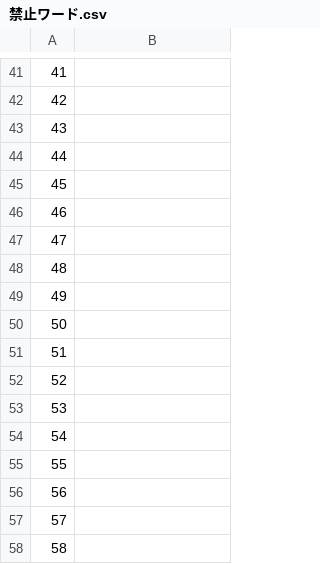
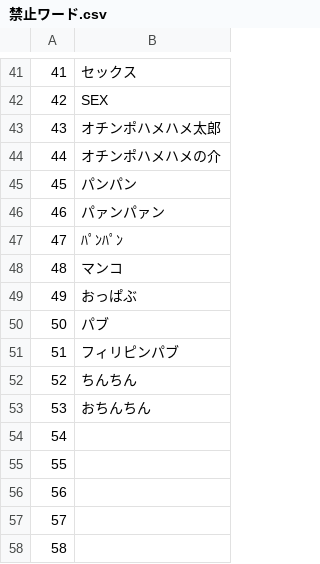
Before and after one commit to sugi-01096/72, a CSV file: 禁止ワード.csv, drawn as a sheet; only a part is shown, gaps mark what is left out; the diff covers the shown part only.

```diff
--- a/禁止ワード.csv
+++ b/禁止ワード.csv
@@ -41,14 +41,14 @@
-41,
-42,
-43,
-44,
-45,
-46,
-47,
-48,
-49,
-50,
-51,
-52,
-53,
+41,セックス
+42,SEX
+43,オチンポハメハメ太郎
+44,オチンポハメハメの介
+45,パンパン
+46,パァンパァン
+47,ﾊﾟﾝﾊﾟﾝ
+48,マンコ
+49,おっぱぶ
+50,パブ
+51,フィリピンパブ
+52,ちんちん
+53,おちんちん
 54,
```
Also changed, not shown: 1 added row, 1 removed row and 27 edited cells elsewhere in this file.
